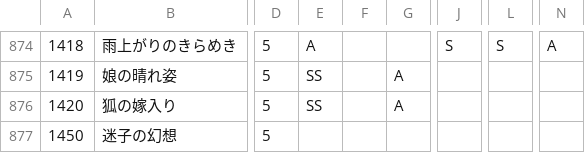
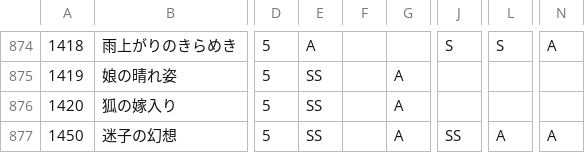
Before and after one commit to ShTair/MiracleNikkiData, a CSV file: Items/1_Dress.csv, drawn as a sheet; only a part is shown, gaps mark what is left out; the diff names each change by its address in the sheet, - before the commit and + after, or states it on an @@ line.

```diff
--- a/Items/1_Dress.csv
+++ b/Items/1_Dress.csv
-E877: (empty)
+E877: SS
-G877: (empty)
+G877: A
-J877: (empty)
+J877: SS
-L877: (empty)
+L877: A
-N877: (empty)
+N877: A
```
Also changed, not shown: Items/2_Coat.csv, 3 other files.
